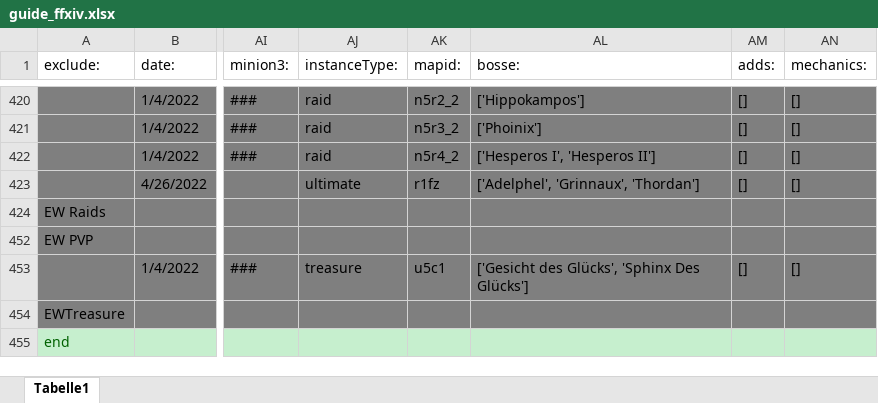
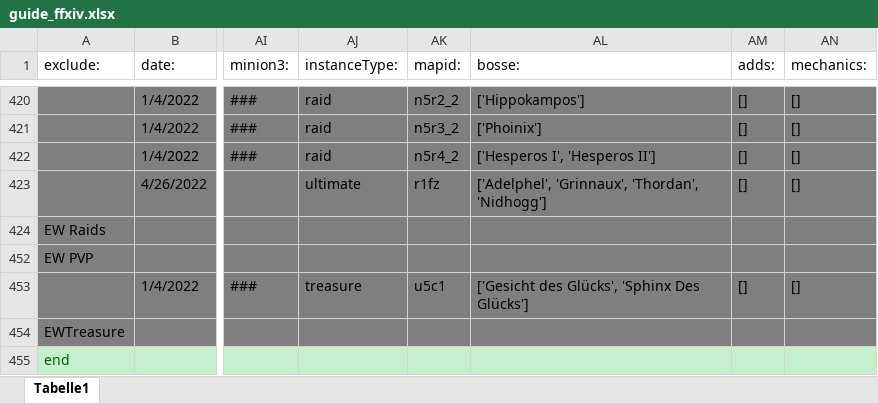
Before and after one commit to Akurosia/DevFFXIVPocketGuide, an Excel workbook: guide_ffxiv.xlsx, sheet Tabelle1, drawn as a sheet; only a part is shown, gaps mark what is left out; values as stored, in another font and other column widths than the file's, no borders; conditional formats not drawn; the diff names each change by its address in the sheet, - before the commit and + after, or states it on an @@ line.

```diff
--- a/guide_ffxiv.xlsx (sheet Tabelle1)
+++ b/guide_ffxiv.xlsx (sheet Tabelle1)
-AL423 (bosse:): ['Adelphel', 'Grinnaux', 'Thordan']
+AL423 (bosse:): ['Adelphel', 'Grinnaux', 'Thordan', 'Nidhogg']
```
Also changed, not shown: 4 other files.
